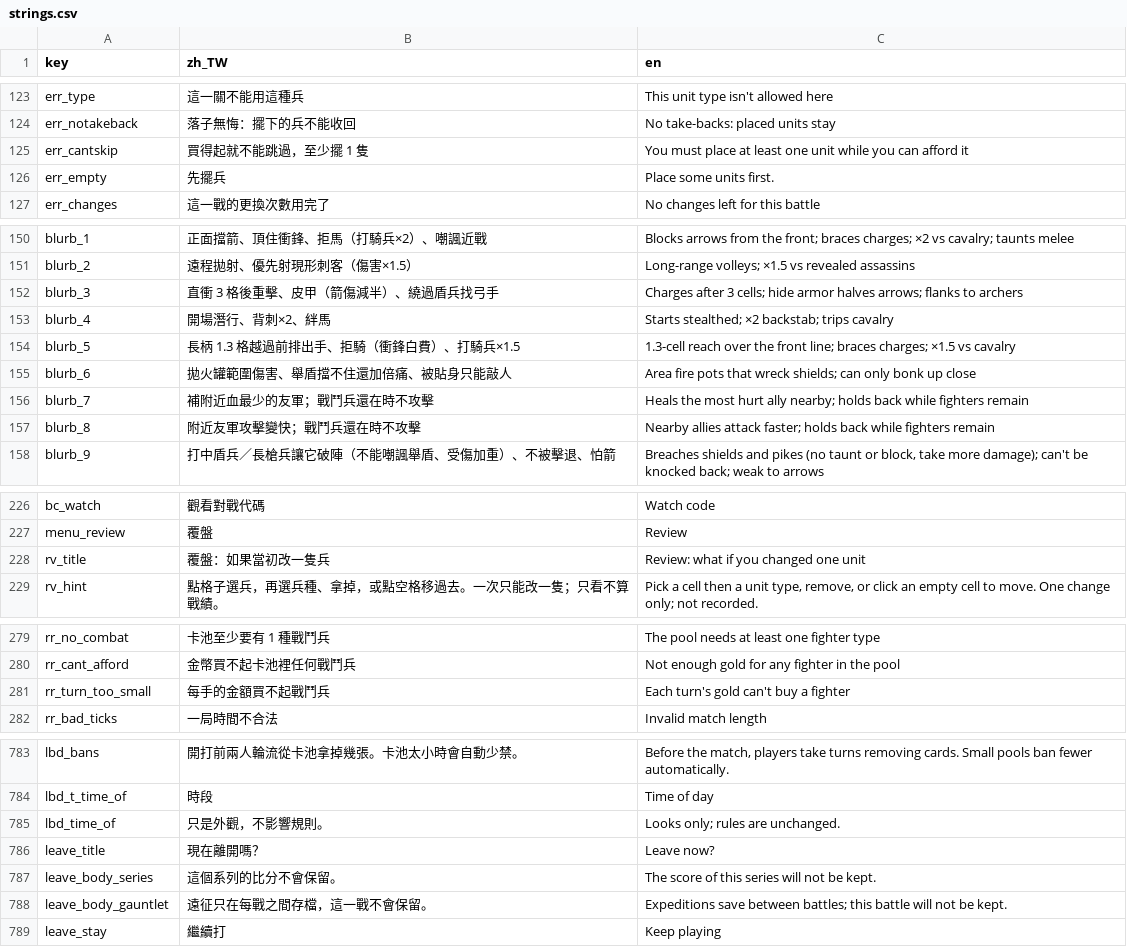
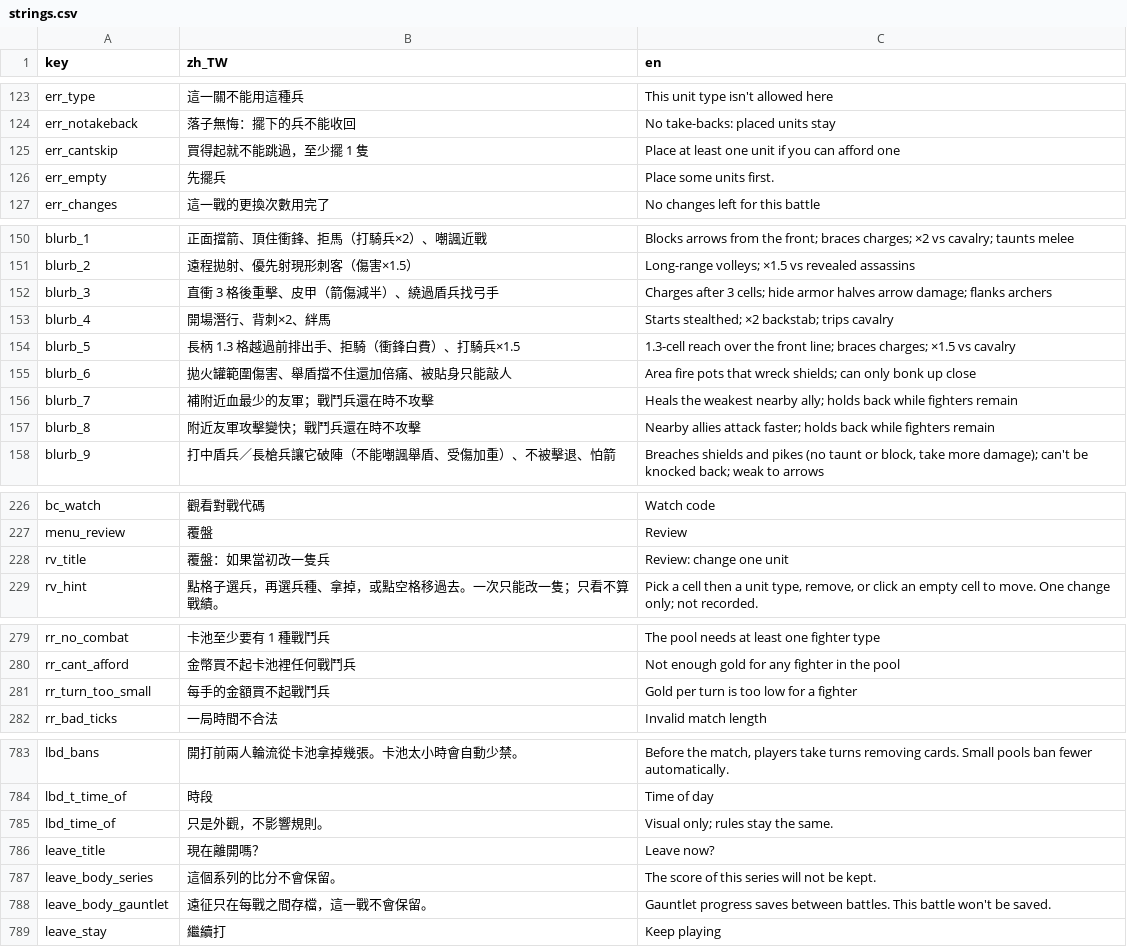
Before and after one commit to timmyweistudy-design/no-take-backs, a CSV file: game/data/strings.csv, drawn as a sheet; only a part is shown, gaps mark what is left out; the diff covers the shown part only.

```diff
--- a/game/data/strings.csv
+++ b/game/data/strings.csv
@@ -124,3 +126,3 @@ err_type,這一關不能用這種兵,This unit type isn't allowed here
 err_notakeback,落子無悔：擺下的兵不能收回,No take-backs: placed units stay
-err_cantskip,買得起就不能跳過，至少擺 1 隻,You must place at least one unit while you can afford it
+err_cantskip,買得起就不能跳過，至少擺 1 隻,Place at least one unit if you can afford one
 err_empty,先擺兵,Place some units first.
@@ -151,3 +153,3 @@ blurb_1,正面擋箭、頂住衝鋒、拒馬（打騎兵×2）、嘲諷近戰,Bl
 blurb_2,遠程拋射、優先射現形刺客（傷害×1.5）,Long-range volleys; ×1.5 vs revealed assassins
-blurb_3,直衝 3 格後重擊、皮甲（箭傷減半）、繞過盾兵找弓手,Charges after 3 cells; hide armor halves arrows; flanks to archers
+blurb_3,直衝 3 格後重擊、皮甲（箭傷減半）、繞過盾兵找弓手,Charges after 3 cells; hide armor halves arrow damage; flanks archers
 blurb_4,開場潛行、背刺×2、絆馬,Starts stealthed; ×2 backstab; trips cavalry
@@ -155,3 +157,3 @@ blurb_5,長柄 1.3 格越過前排出手、拒騎（衝鋒白費）、打騎兵
 blurb_6,拋火罐範圍傷害、舉盾擋不住還加倍痛、被貼身只能敲人,Area fire pots that wreck shields; can only bonk up close
-blurb_7,補附近血最少的友軍；戰鬥兵還在時不攻擊,Heals the most hurt ally nearby; holds back while fighters remain
+blurb_7,補附近血最少的友軍；戰鬥兵還在時不攻擊,Heals the weakest nearby ally; holds back while fighters remain
 blurb_8,附近友軍攻擊變快；戰鬥兵還在時不攻擊,Nearby allies attack faster; holds back while fighters remain
@@ -228,3 +230,3 @@ bc_watch,觀看對戰代碼,Watch code
 menu_review,覆盤,Review
-rv_title,覆盤：如果當初改一隻兵,Review: what if you changed one unit
+rv_title,覆盤：如果當初改一隻兵,Review: change one unit
 rv_hint,點格子選兵，再選兵種、拿掉，或點空格移過去。一次只能改一隻；只看不算戰績。,"Pick a cell then a unit type, remove, or click an empty cell to move. One change only; not recorded."
@@ -281,3 +283,3 @@ rr_no_combat,卡池至少要有 1 種戰鬥兵,The pool needs at least one fight
 rr_cant_afford,金幣買不起卡池裡任何戰鬥兵,Not enough gold for any fighter in the pool
-rr_turn_too_small,每手的金額買不起戰鬥兵,Each turn's gold can't buy a fighter
+rr_turn_too_small,每手的金額買不起戰鬥兵,Gold per turn is too low for a fighter
 rr_bad_ticks,一局時間不合法,Invalid match length
@@ -785,6 +787,6 @@ lbd_bans,開打前兩人輪流從卡池拿掉幾張。卡池太小時會自動
 lbd_t_time_of,時段,Time of day
-lbd_time_of,只是外觀，不影響規則。,"Looks only; rules are unchanged."
+lbd_time_of,只是外觀，不影響規則。,Visual only; rules stay the same.
 leave_title,現在離開嗎？,Leave now?
 leave_body_series,這個系列的比分不會保留。,The score of this series will not be kept.
-leave_body_gauntlet,遠征只在每戰之間存檔，這一戰不會保留。,Expeditions save between battles; this battle will not be kept.
+leave_body_gauntlet,遠征只在每戰之間存檔，這一戰不會保留。,Gauntlet progress saves between battles. This battle won't be saved.
 leave_stay,繼續打,Keep playing
```
Also changed, not shown: 13 edited cells elsewhere in this file, 43 other files.
